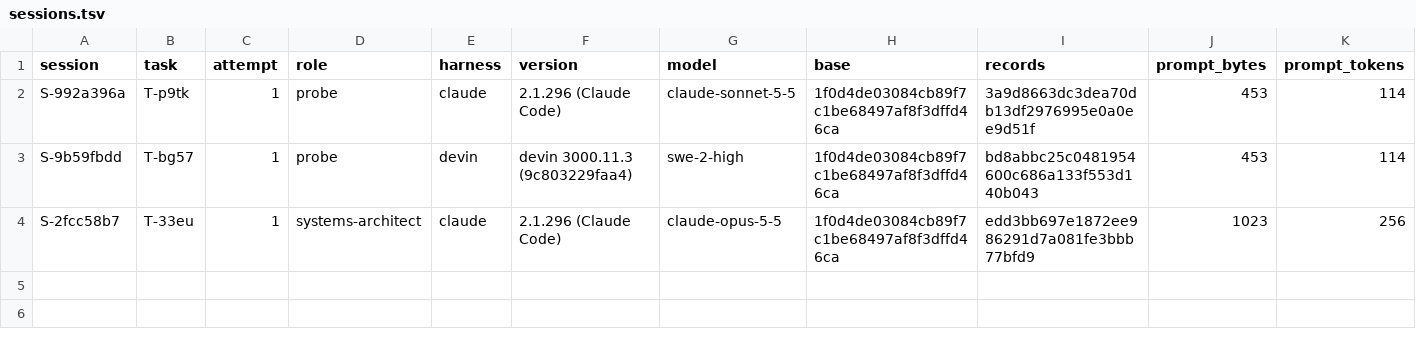
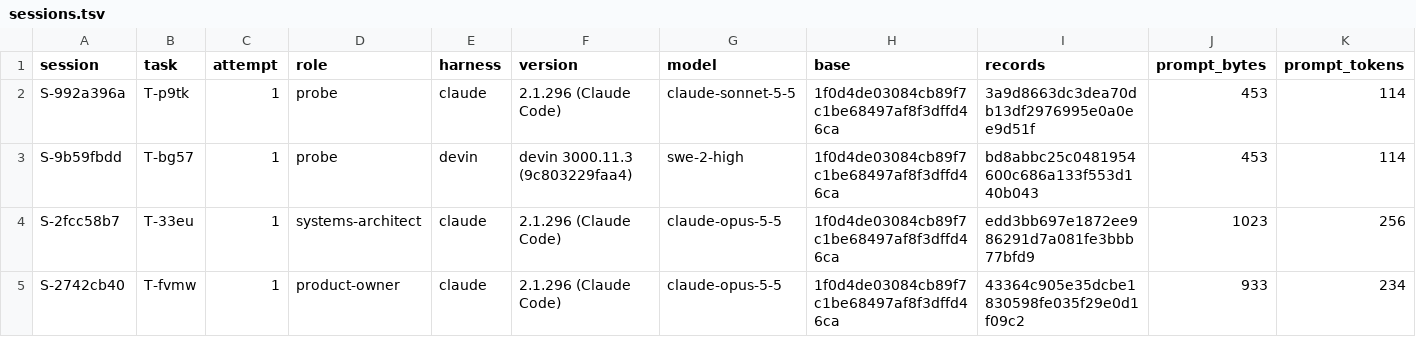
Before and after one commit to pharzam/layup-uat-m2c, a TSV file: sessions.tsv, drawn as a sheet; only a part is shown; rows hold the shown columns only; the diff names each change by its address in the sheet, - before the commit and + after, or states it on an @@ line.

```diff
--- a/sessions.tsv
+++ b/sessions.tsv
+row 5: S-2742cb40 | T-fvmw | 1 | product-owner | claude | 2.1.296 (Claude Code) | claude-opus-5-5 | 1f0d4de03084cb89f7c1be68497af8f3dffd46ca | 43364c905e35dcbe1830598fe035f29e0d1f09c2 | 933 | 234
```
